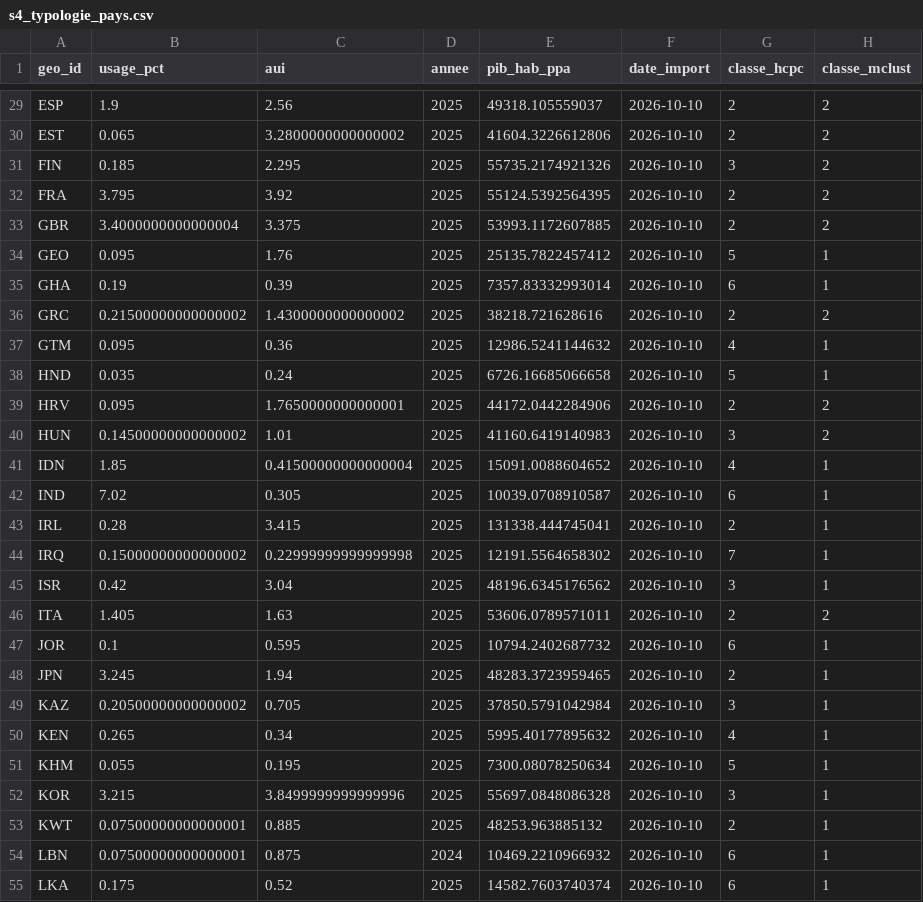
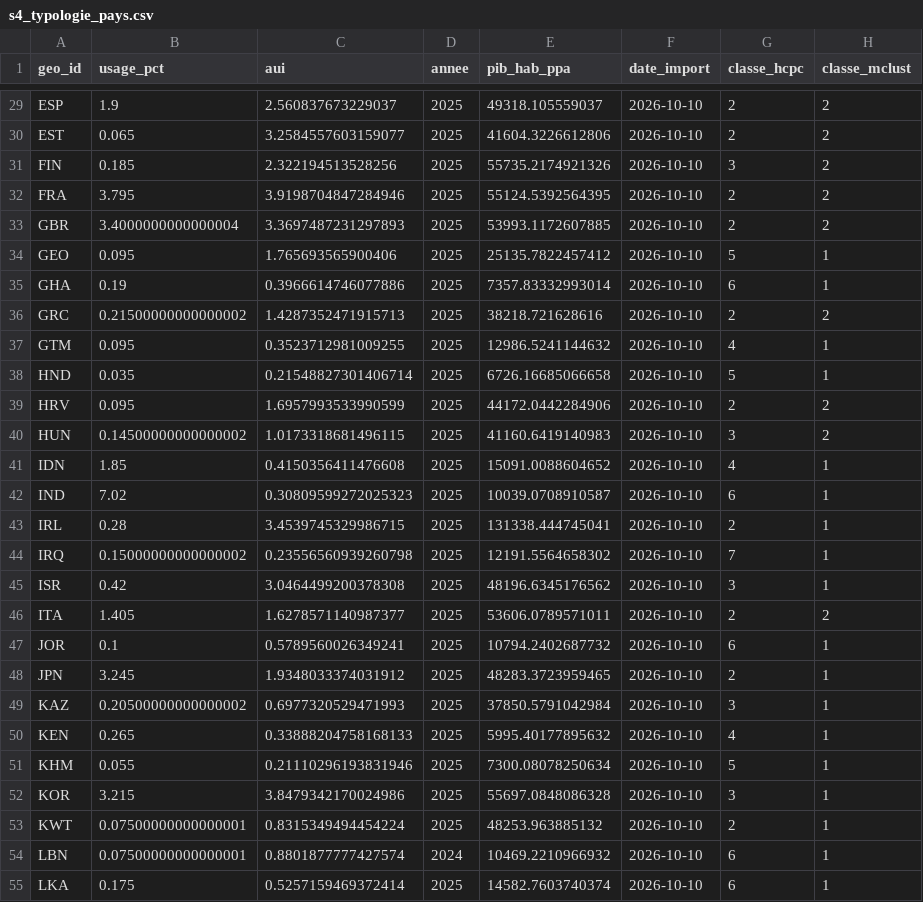
Before and after one commit to albanpjy/aei-analyse, a CSV file: docs/resultats/s4_typologie_pays.csv, drawn as a sheet; only a part is shown, gaps mark what is left out; the diff covers the shown part only; the diff names each change by its address in the sheet, - before the commit and + after, or states it on an @@ line.

```diff
--- a/docs/resultats/s4_typologie_pays.csv
+++ b/docs/resultats/s4_typologie_pays.csv
-C29 (aui): 2.56
+C29 (aui): 2.560837673229037
-C30 (aui): 3.2800000000000002
+C30 (aui): 3.2584557603159077
-C31 (aui): 2.295
+C31 (aui): 2.322194513528256
-C32 (aui): 3.92
+C32 (aui): 3.9198704847284946
-C33 (aui): 3.375
+C33 (aui): 3.3697487231297893
-C34 (aui): 1.76
+C34 (aui): 1.765693565900406
-C35 (aui): 0.39
+C35 (aui): 0.3966614746077886
-C36 (aui): 1.4300000000000002
+C36 (aui): 1.4287352471915713
-C37 (aui): 0.36
+C37 (aui): 0.3523712981009255
-C38 (aui): 0.24
+C38 (aui): 0.21548827301406714
-C39 (aui): 1.7650000000000001
+C39 (aui): 1.6957993533990599
-C40 (aui): 1.01
+C40 (aui): 1.0173318681496115
-C41 (aui): 0.41500000000000004
+C41 (aui): 0.4150356411476608
-C42 (aui): 0.305
+C42 (aui): 0.30809599272025323
-C43 (aui): 3.415
+C43 (aui): 3.4539745329986715
-C44 (aui): 0.22999999999999998
+C44 (aui): 0.23556560939260798
-C45 (aui): 3.04
+C45 (aui): 3.0464499200378308
-C46 (aui): 1.63
+C46 (aui): 1.6278571140987377
-C47 (aui): 0.595
+C47 (aui): 0.5789560026349241
-C48 (aui): 1.94
+C48 (aui): 1.9348033374031912
-C49 (aui): 0.705
+C49 (aui): 0.6977320529471993
-C50 (aui): 0.34
+C50 (aui): 0.33888204758168133
-C51 (aui): 0.195
+C51 (aui): 0.21110296193831946
-C52 (aui): 3.8499999999999996
+C52 (aui): 3.8479342170024986
-C53 (aui): 0.885
+C53 (aui): 0.8315349494454224
-C54 (aui): 0.875
+C54 (aui): 0.8801877777427574
-C55 (aui): 0.52
+C55 (aui): 0.5257159469372414
```
Also changed, not shown: 71 edited cells elsewhere in this file, docs/resultats/s1_soc_pays.csv, docs/resultats/s2_pays.csv, 41 other files.
